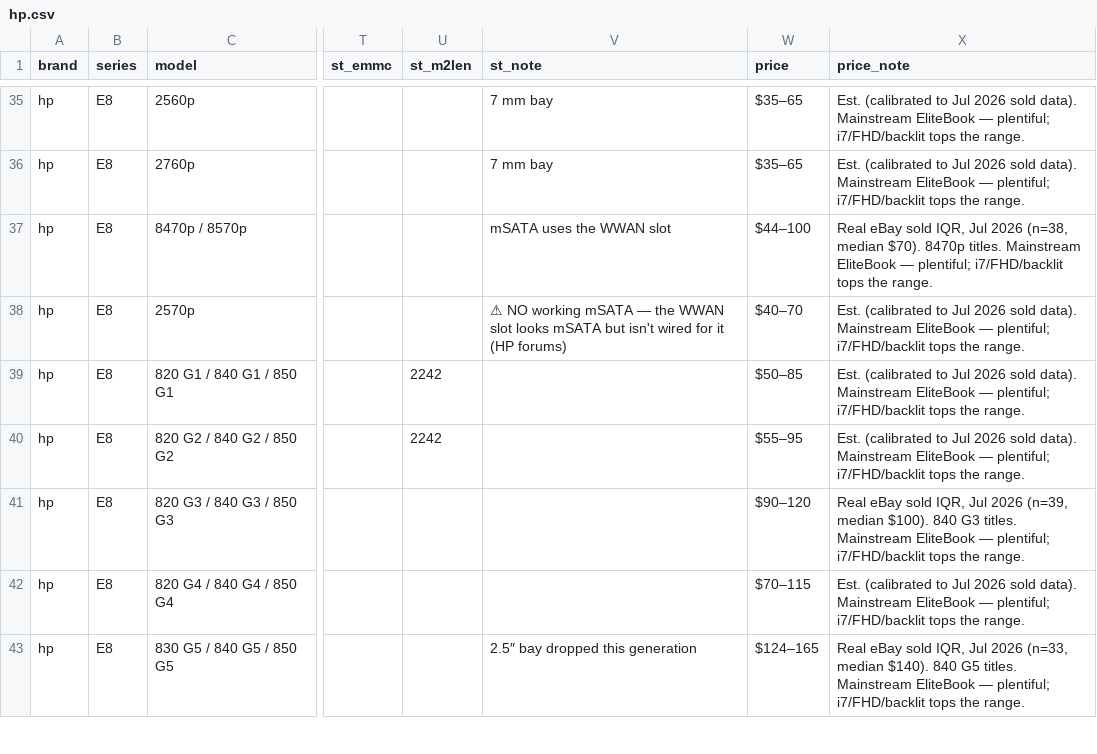
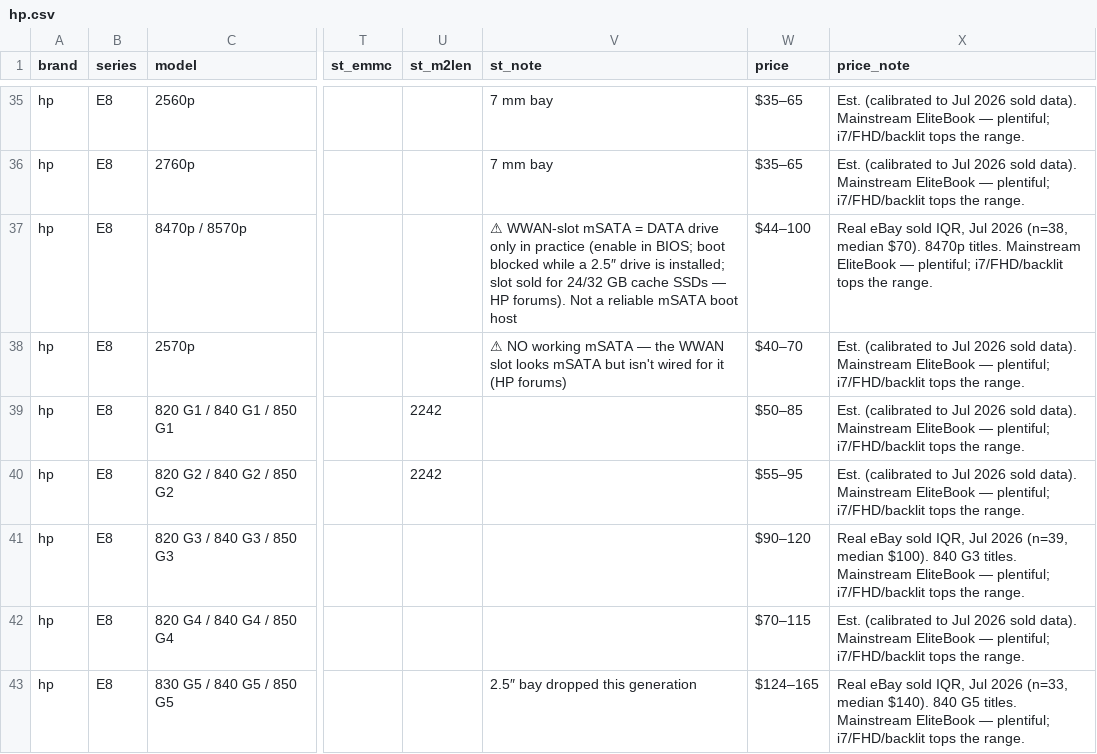
Before and after one commit to Regular-2000/laptop-specs, a CSV file: hp.csv, drawn as a sheet; only a part is shown, gaps mark what is left out; the diff names each change by its address in the sheet, - before the commit and + after, or states it on an @@ line.

```diff
--- a/hp.csv
+++ b/hp.csv
-V37 (st_note): mSATA uses the WWAN slot
+V37 (st_note): ⚠ WWAN-slot mSATA = DATA drive only in practice (enable in BIOS; boot blocked while a 2.5″ drive is installed; slot sold for 24/32 GB cache SSDs — HP forums). Not a reliable mSATA boot host
```
Also changed, not shown: dell.csv, thinkpad.csv.
